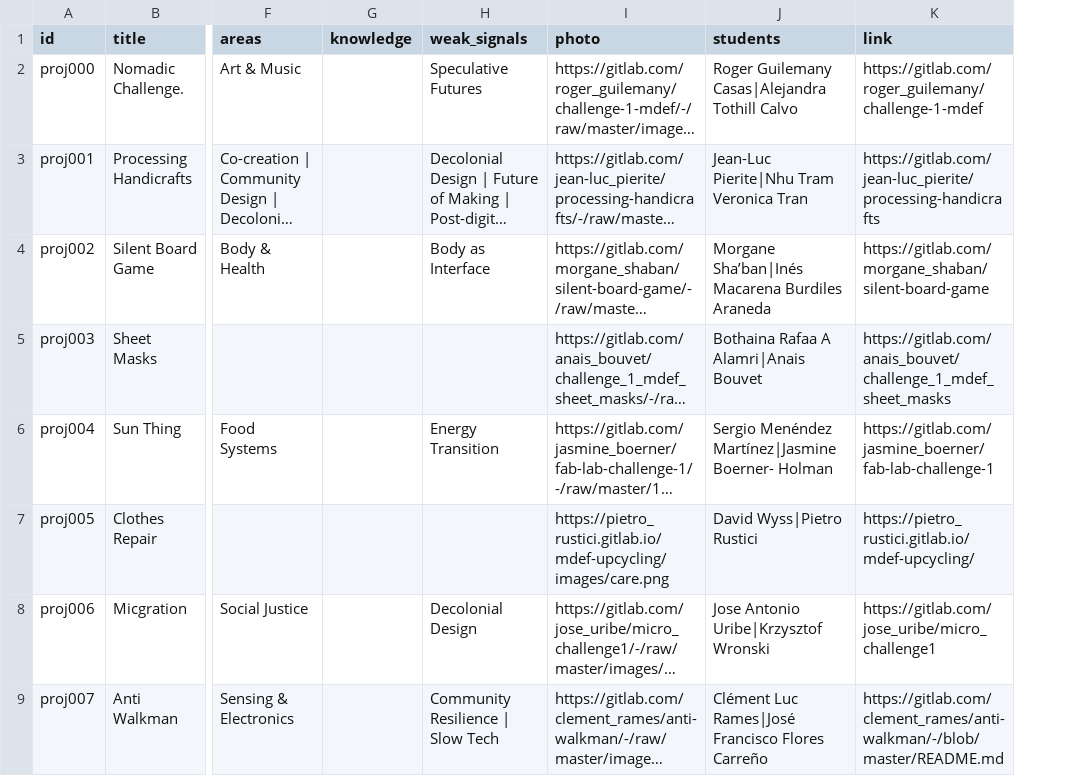
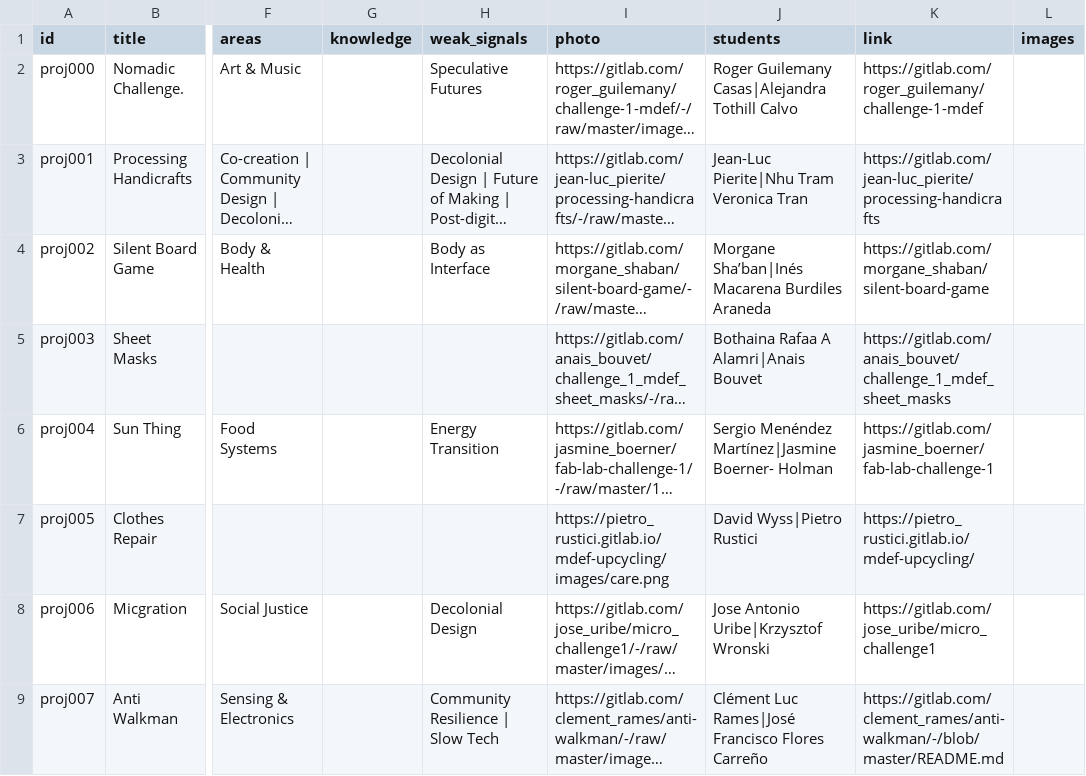
Before and after one commit to fablabbcn/cognitive-orgies, a CSV file: data.csv, drawn as a sheet; only a part is shown, gaps mark what is left out; long unchanged cells end in …; the diff names each change by its address in the sheet, - before the commit and + after, or states it on an @@ line.

Commit message:
update new data

```diff
--- a/data.csv
+++ b/data.csv
+column L (images), empty
```
Also changed, not shown: 1 other file.
